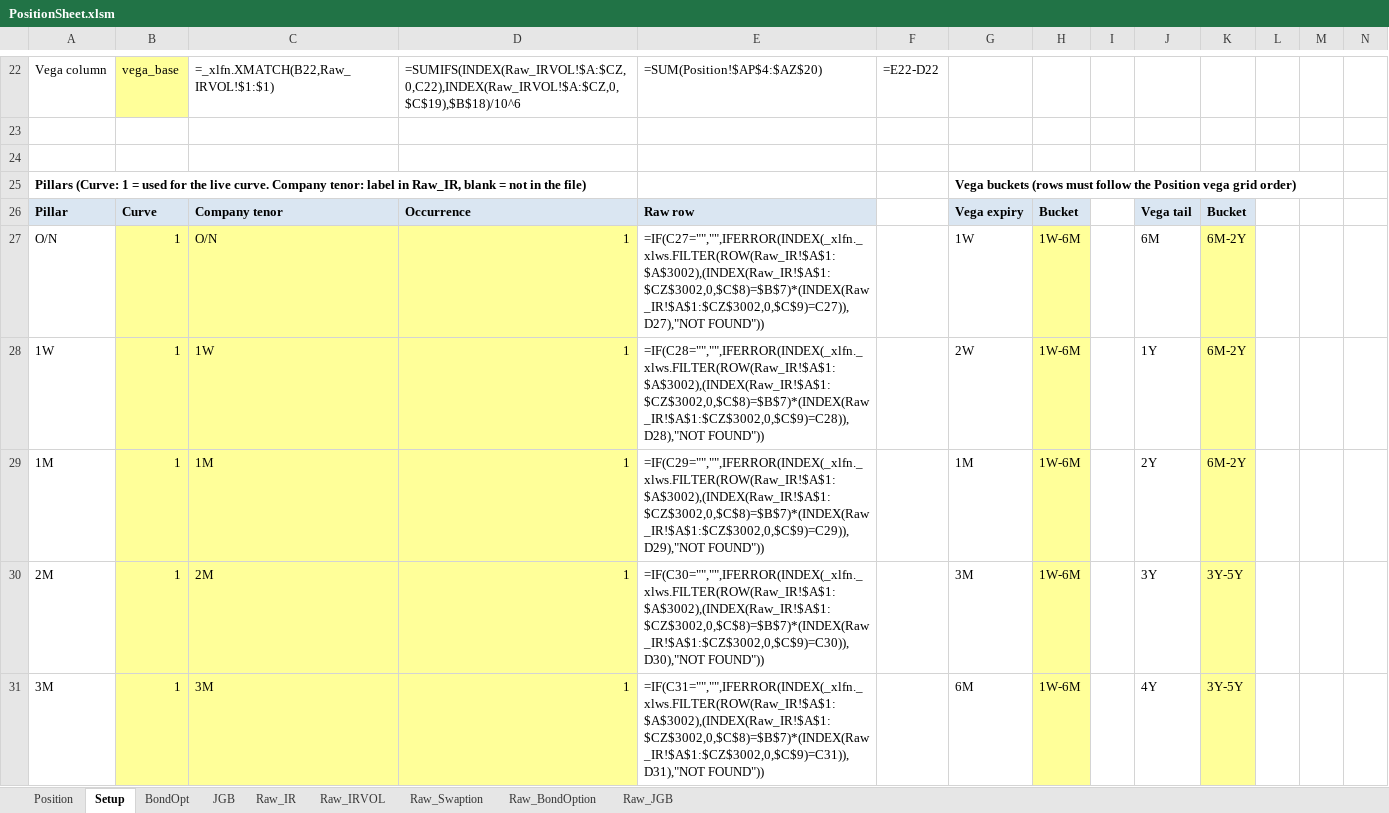
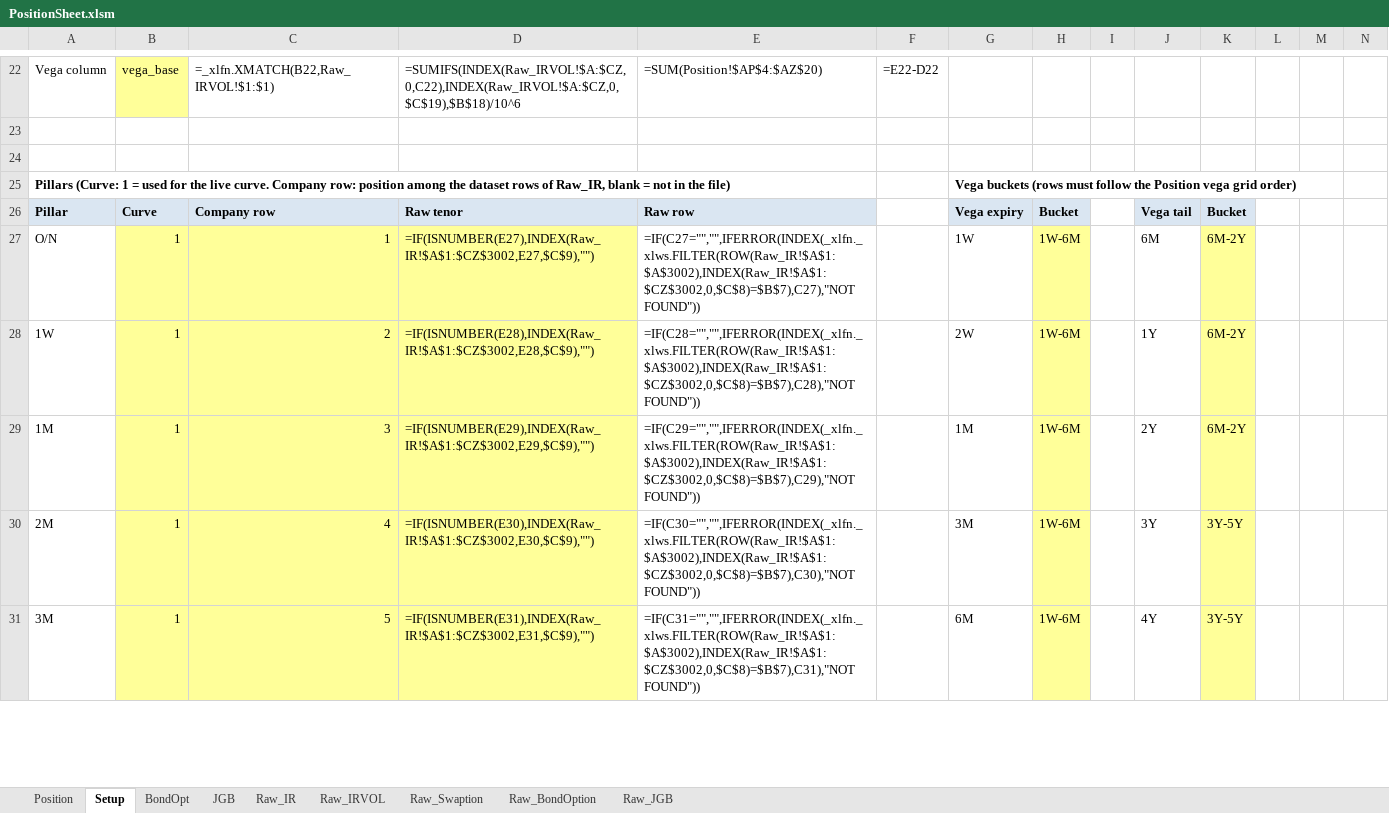
Before and after one commit to Nova-jp/pricing-sheet, an Excel workbook: templates/PositionSheet.xlsm, sheet Setup, drawn as a sheet; only a part is shown, gaps mark what is left out; values as stored, in another font and other column widths than the file's, no borders; formulas without a stored value are shown as written; the diff covers the shown part only; the diff names each change by its address in the sheet, - before the commit and + after, or states it on an @@ line.

```diff
--- a/templates/PositionSheet.xlsm (sheet Setup)
+++ b/templates/PositionSheet.xlsm (sheet Setup)
-A25: …curve. Company tenor: label in Raw_IR, blank…
+A25: …curve. Company row: position among the dataset rows of Raw_IR, blank…
-C26: Company tenor
+C26: Company row
-D26: Occurrence
+D26: Raw tenor
-C27: O/N
+C27: 1
-D27: 1
+D27: =IF(ISNUMBER(E27),INDEX(Raw_IR!$A$1:$CZ$3002,E27,$C$9),"")
-E27: =IF(C27="","",IFERROR(INDEX(_xlfn._xlws.FILTER(ROW(Raw_IR!$A$1:$A$3002),(INDEX(Raw_IR!$A$1:$CZ$3002,0,$C$8)=$B$7)*(INDEX(Raw_IR!$A$1:$CZ$3002,0,$C$9)=C27)),D27),"NOT FOUND"))
+E27: =IF(C27="","",IFERROR(INDEX(_xlfn._xlws.FILTER(ROW(Raw_IR!$A$1:$A$3002),INDEX(Raw_IR!$A$1:$CZ$3002,0,$C$8)=$B$7),C27),"NOT FOUND"))
-C28: 1W
+C28: 2
-D28: 1
+D28: =IF(ISNUMBER(E28),INDEX(Raw_IR!$A$1:$CZ$3002,E28,$C$9),"")
-E28: =IF(C28="","",IFERROR(INDEX(_xlfn._xlws.FILTER(ROW(Raw_IR!$A$1:$A$3002),(INDEX(Raw_IR!$A$1:$CZ$3002,0,$C$8)=$B$7)*(INDEX(Raw_IR!$A$1:$CZ$3002,0,$C$9)=C28)),D28),"NOT FOUND"))
+E28: =IF(C28="","",IFERROR(INDEX(_xlfn._xlws.FILTER(ROW(Raw_IR!$A$1:$A$3002),INDEX(Raw_IR!$A$1:$CZ$3002,0,$C$8)=$B$7),C28),"NOT FOUND"))
-C29: 1M
+C29: 3
-D29: 1
+D29: =IF(ISNUMBER(E29),INDEX(Raw_IR!$A$1:$CZ$3002,E29,$C$9),"")
-E29: =IF(C29="","",IFERROR(INDEX(_xlfn._xlws.FILTER(ROW(Raw_IR!$A$1:$A$3002),(INDEX(Raw_IR!$A$1:$CZ$3002,0,$C$8)=$B$7)*(INDEX(Raw_IR!$A$1:$CZ$3002,0,$C$9)=C29)),D29),"NOT FOUND"))
+E29: =IF(C29="","",IFERROR(INDEX(_xlfn._xlws.FILTER(ROW(Raw_IR!$A$1:$A$3002),INDEX(Raw_IR!$A$1:$CZ$3002,0,$C$8)=$B$7),C29),"NOT FOUND"))
-C30: 2M
+C30: 4
-D30: 1
+D30: =IF(ISNUMBER(E30),INDEX(Raw_IR!$A$1:$CZ$3002,E30,$C$9),"")
-E30: =IF(C30="","",IFERROR(INDEX(_xlfn._xlws.FILTER(ROW(Raw_IR!$A$1:$A$3002),(INDEX(Raw_IR!$A$1:$CZ$3002,0,$C$8)=$B$7)*(INDEX(Raw_IR!$A$1:$CZ$3002,0,$C$9)=C30)),D30),"NOT FOUND"))
+E30: =IF(C30="","",IFERROR(INDEX(_xlfn._xlws.FILTER(ROW(Raw_IR!$A$1:$A$3002),INDEX(Raw_IR!$A$1:$CZ$3002,0,$C$8)=$B$7),C30),"NOT FOUND"))
-C31: 3M
+C31: 5
-D31: 1
+D31: =IF(ISNUMBER(E31),INDEX(Raw_IR!$A$1:$CZ$3002,E31,$C$9),"")
-E31: =IF(C31="","",IFERROR(INDEX(_xlfn._xlws.FILTER(ROW(Raw_IR!$A$1:$A$3002),(INDEX(Raw_IR!$A$1:$CZ$3002,0,$C$8)=$B$7)*(INDEX(Raw_IR!$A$1:$CZ$3002,0,$C$9)=C31)),D31),"NOT FOUND"))
+E31: =IF(C31="","",IFERROR(INDEX(_xlfn._xlws.FILTER(ROW(Raw_IR!$A$1:$A$3002),INDEX(Raw_IR!$A$1:$CZ$3002,0,$C$8)=$B$7),C31),"NOT FOUND"))
```
Also changed, not shown: 80 edited cells elsewhere in this sheet, 1 other file.
